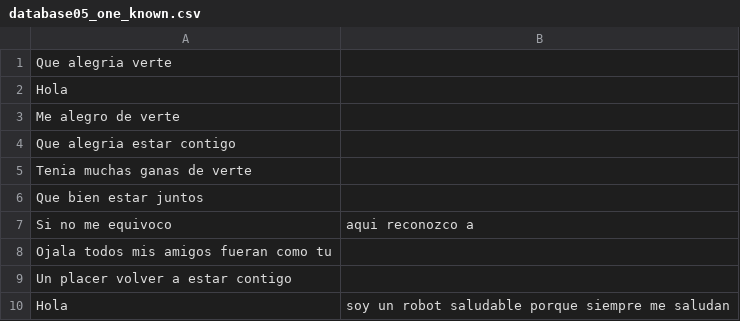
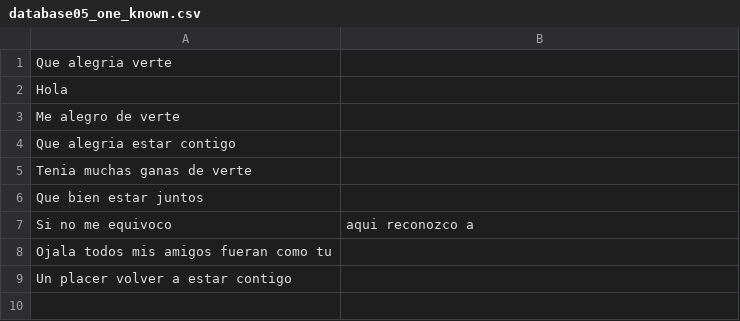
Before and after one commit to carlosjdd/speaker, a CSV file: data/database05_one_known.csv, drawn as a sheet.

Commit message:
Update database05_one_known.csv

```diff
--- a/data/database05_one_known.csv
+++ b/data/database05_one_known.csv
@@ -9,2 +9 @@ Ojala todos mis amigos fueran como tu,
 Un placer volver a estar contigo,
-Hola, soy un robot saludable porque siempre me saludan
```
